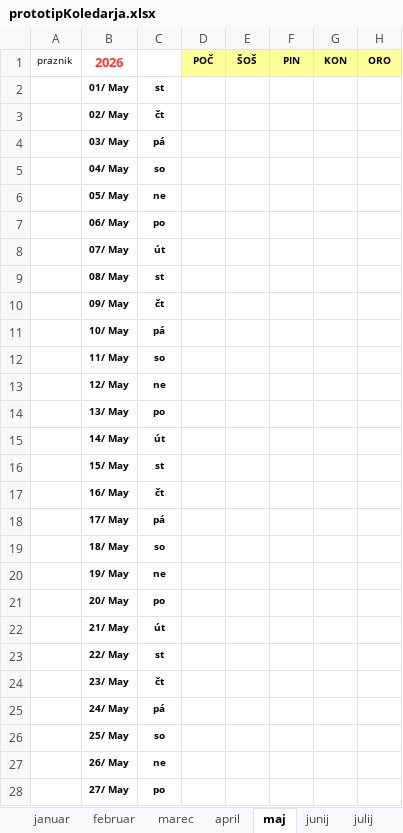
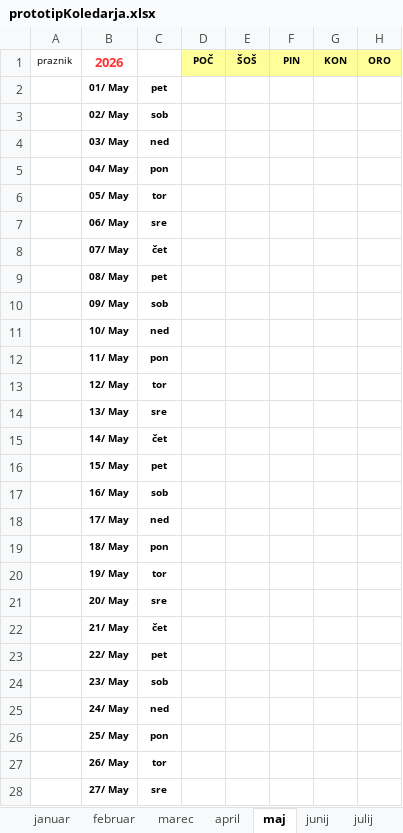
Before and after one commit to jiri-hollan/kardiosi, an Excel workbook: kardio/servis/prototipi/prototipKoledarja.xlsx, sheet maj, drawn as a sheet; only a part is shown; values as stored, in another font and other column widths than the file's, no borders; conditional formats not drawn; the diff covers the shown part only; the diff names each change by its address in the sheet, - before the commit and + after, or states it on an @@ line.

```diff
--- a/kardio/servis/prototipi/prototipKoledarja.xlsx (sheet maj)
+++ b/kardio/servis/prototipi/prototipKoledarja.xlsx (sheet maj)
-C2: st
+C2: pet
-C3: čt
+C3: sob
-C4: pá
+C4: ned
-C5: so
+C5: pon
-C6: ne
+C6: tor
-C7: po
+C7: sre
-C8: út
+C8: čet
-C9: st
+C9: pet
-C10: čt
+C10: sob
-C11: pá
+C11: ned
-C12: so
+C12: pon
-C13: ne
+C13: tor
-C14: po
+C14: sre
-C15: út
+C15: čet
-C16: st
+C16: pet
-C17: čt
+C17: sob
-C18: pá
+C18: ned
-C19: so
+C19: pon
-C20: ne
+C20: tor
-C21: po
+C21: sre
-C22: út
+C22: čet
-C23: st
+C23: pet
-C24: čt
+C24: sob
-C25: pá
+C25: ned
-C26: so
+C26: pon
-C27: ne
+C27: tor
-C28: po
+C28: sre
```
Also changed, not shown: 4 edited cells elsewhere in this sheet, sheet avgust, sheet marec, sheet december, sheet oktober, sheet januar, sheet junij, 5 more sheets, formulas that keep their value.
